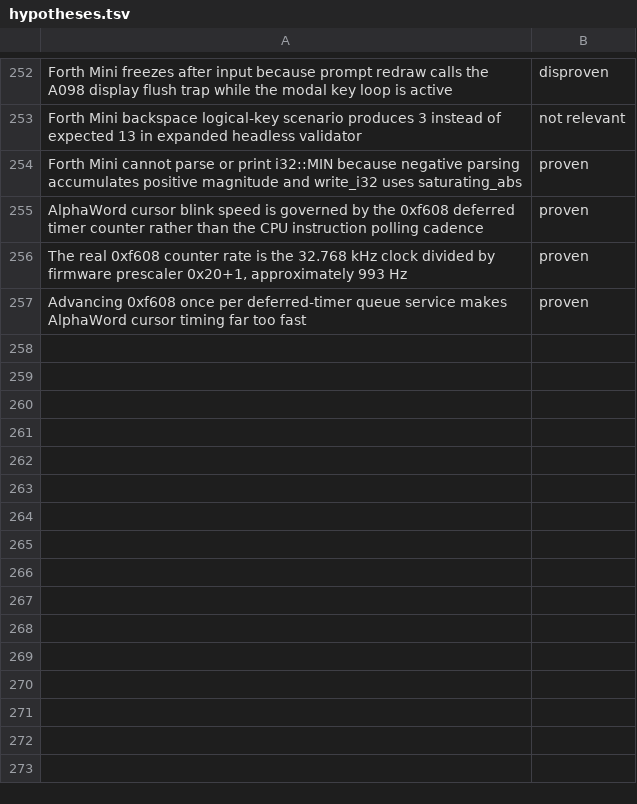
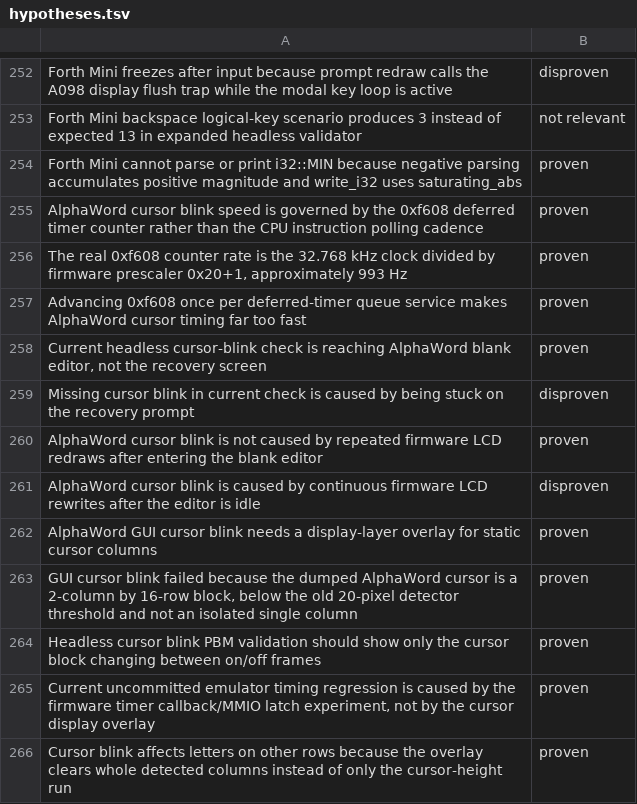
Before and after one commit to ioma8/neo-re, a TSV file: hypotheses.tsv, drawn as a sheet; only a part is shown, gaps mark what is left out; the diff names each change by its address in the sheet, - before the commit and + after, or states it on an @@ line.

Commit message:
Fix emulator cursor blink overlay

```diff
--- a/hypotheses.tsv
+++ b/hypotheses.tsv
+row 258: Current headless cursor-blink check is reaching AlphaWord blank editor, not the recovery screen | proven
+row 259: Missing cursor blink in current check is caused by being stuck on the recovery prompt | disproven
+row 260: AlphaWord cursor blink is not caused by repeated firmware LCD redraws after entering the blank editor | proven
+row 261: AlphaWord cursor blink is caused by continuous firmware LCD rewrites after the editor is idle | disproven
+row 262: AlphaWord GUI cursor blink needs a display-layer overlay for static cursor columns | proven
+row 263: GUI cursor blink failed because the dumped AlphaWord cursor is a 2-column by 16-row block, below the old 20-pixel detector threshold and not an isolated single column | proven
+row 264: Headless cursor blink PBM validation should show only the cursor block changing between on/off frames | proven
+row 265: Current uncommitted emulator timing regression is caused by the firmware timer callback/MMIO latch experiment, not by the cursor display overlay | proven
+row 266: Cursor blink affects letters on other rows because the overlay clears whole detected columns instead of only the cursor-height run | proven
```
Also changed, not shown: 4 other files.
